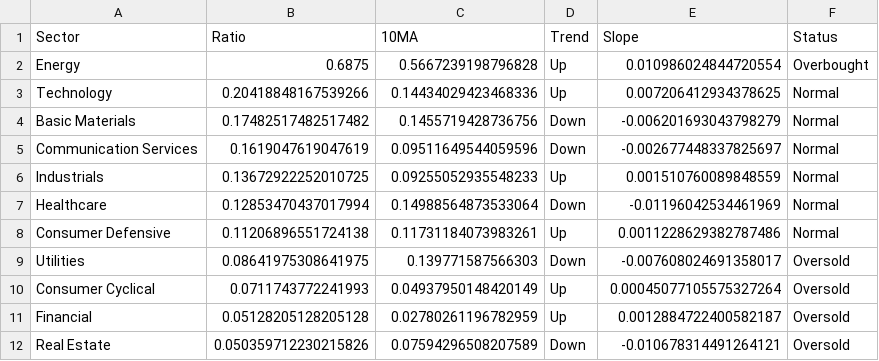
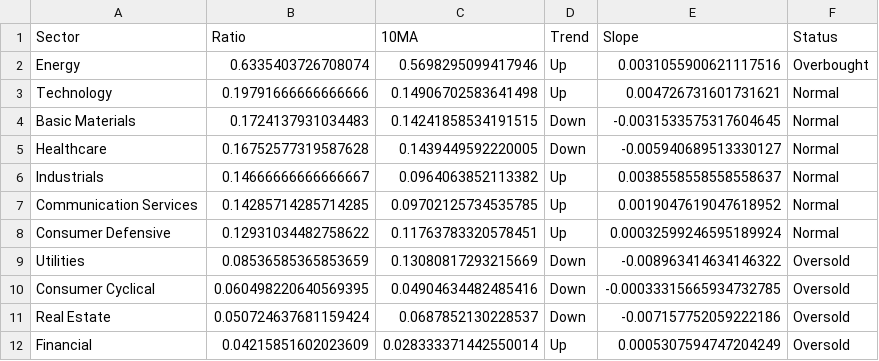
Before and after one commit to sydcurie/uptrend-dashboard, a CSV file: data/sector_summary.csv, drawn as a sheet.

```diff
--- a/data/sector_summary.csv
+++ b/data/sector_summary.csv
@@ -1,12 +1,12 @@
 Sector,Ratio,10MA,Trend,Slope,Status
-Energy,0.6875,0.5667239198796828,Up,0.010986024844720554,Overbought
-Technology,0.20418848167539266,0.14434029423468336,Up,0.007206412934378625,Normal
-Basic Materials,0.17482517482517482,0.1455719428736756,Down,-0.006201693043798279,Normal
-Communication Services,0.1619047619047619,0.09511649544059596,Down,-0.002677448337825697,Normal
-Industrials,0.13672922252010725,0.09255052935548233,Up,0.001510760089848559,Normal
-Healthcare,0.12853470437017994,0.14988564873533064,Down,-0.01196042534461969,Normal
-Consumer Defensive,0.11206896551724138,0.11731184073983261,Up,0.0011228629382787486,Normal
-Utilities,0.08641975308641975,0.139771587566303,Down,-0.007608024691358017,Oversold
-Consumer Cyclical,0.0711743772241993,0.04937950148420149,Up,0.00045077105575327264,Oversold
-Financial,0.05128205128205128,0.02780261196782959,Up,0.0012884722400582187,Oversold
-Real Estate,0.050359712230215826,0.07594296508207589,Down,-0.010678314491264121,Oversold
+Energy,0.6335403726708074,0.5698295099417946,Up,0.0031055900621117516,Overbought
+Technology,0.19791666666666666,0.14906702583641498,Up,0.004726731601731621,Normal
+Basic Materials,0.1724137931034483,0.14241858534191515,Down,-0.0031533575317604645,Normal
+Healthcare,0.16752577319587628,0.1439449592220005,Down,-0.005940689513330127,Normal
+Industrials,0.14666666666666667,0.0964063852113382,Up,0.0038558558558558637,Normal
+Communication Services,0.14285714285714285,0.09702125734535785,Up,0.0019047619047618952,Normal
+Consumer Defensive,0.12931034482758622,0.11763783320578451,Up,0.00032599246595189924,Normal
+Utilities,0.08536585365853659,0.13080817293215669,Down,-0.008963414634146322,Oversold
+Consumer Cyclical,0.060498220640569395,0.04904634482485416,Down,-0.00033315665934732785,Oversold
+Real Estate,0.050724637681159424,0.0687852130228537,Down,-0.007157752059222186,Oversold
+Financial,0.04215851602023609,0.028333371442550014,Up,0.0005307594747204249,Oversold
```
Also changed, not shown: data/industry_summary.csv, 2 other files.
